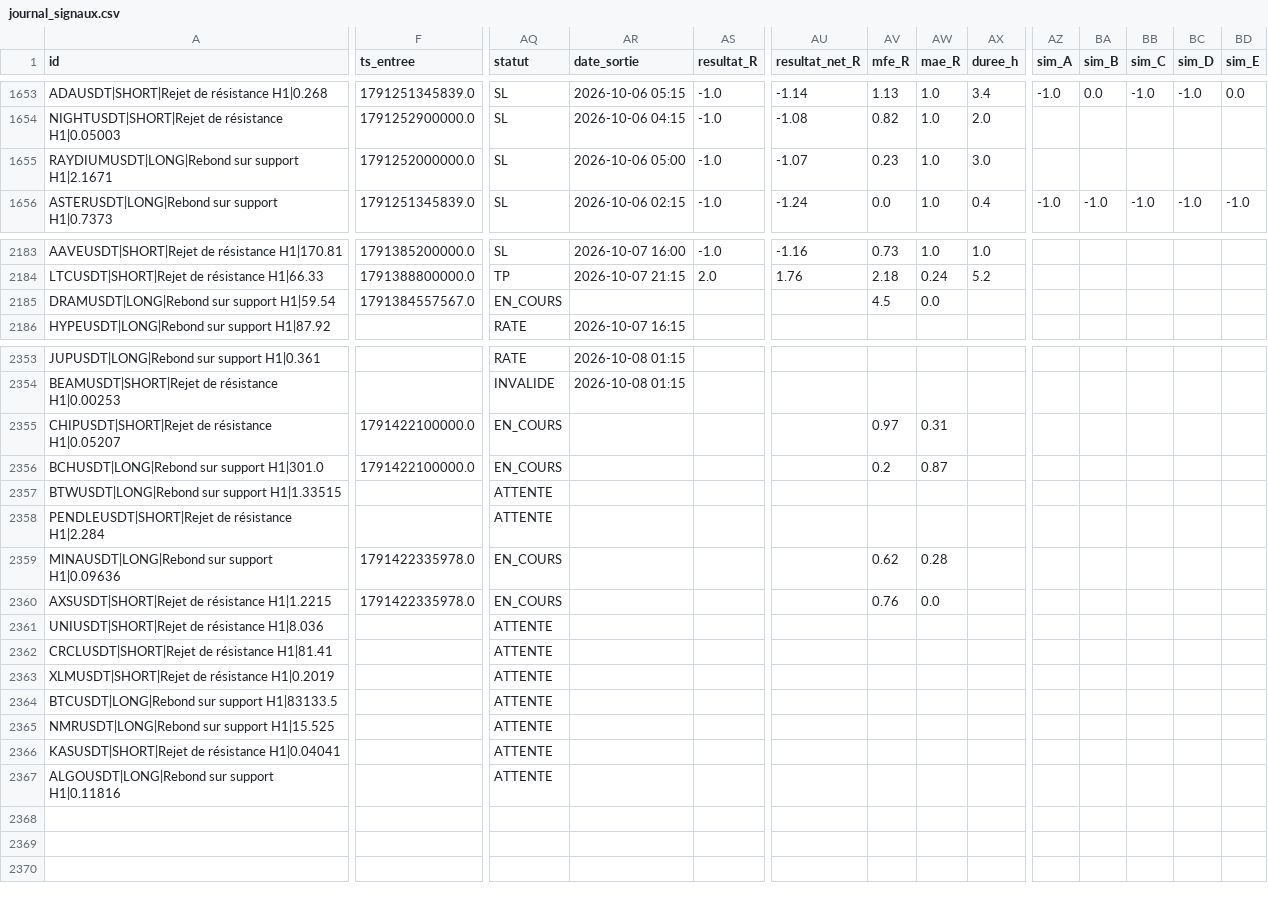
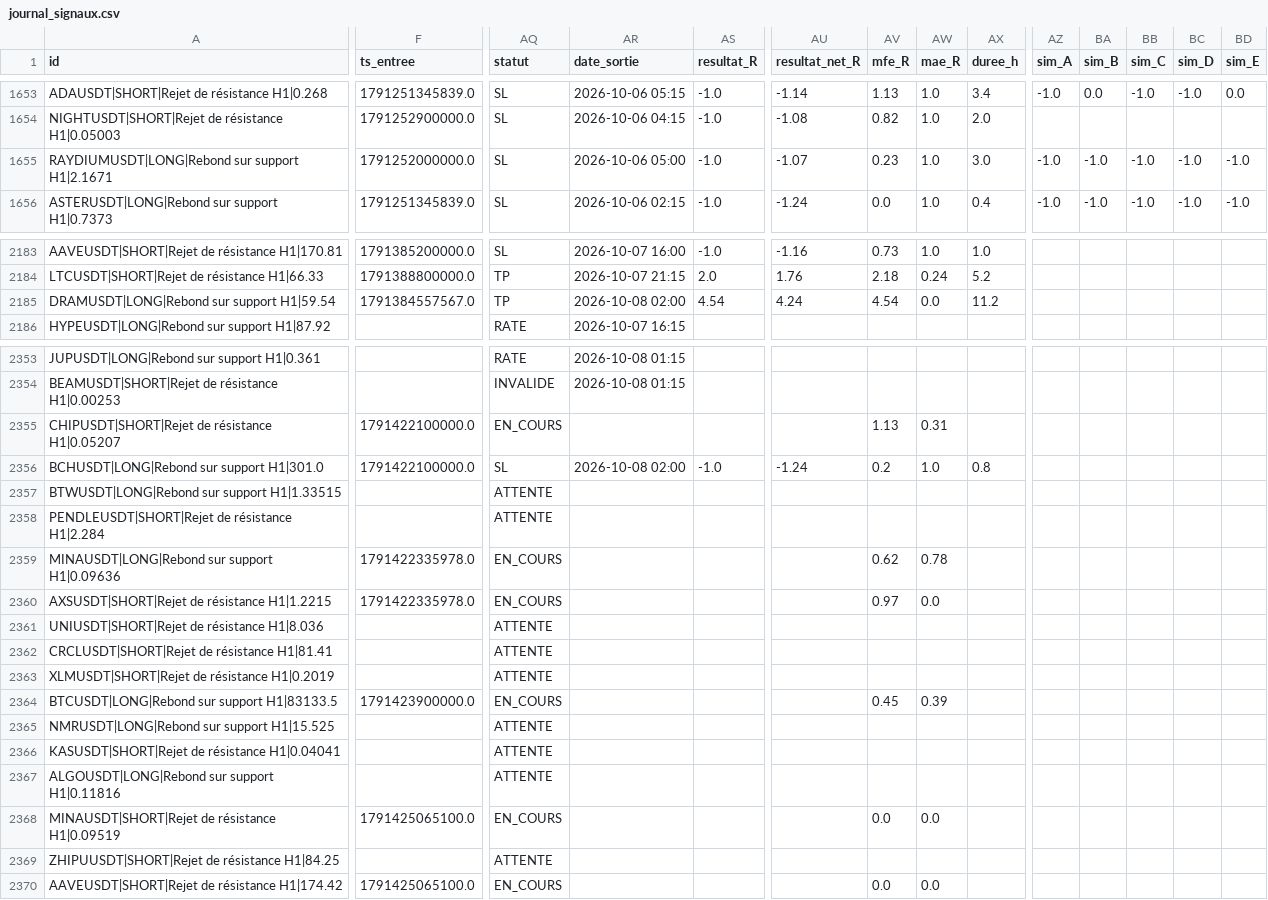
Before and after one commit to fraispropr-ship-it/crypto-pepite, a CSV file: journal_signaux.csv, drawn as a sheet; only a part is shown, gaps mark what is left out; rows hold the shown columns only; the diff covers the shown part only; the diff names each change by its address in the sheet, - before the commit and + after, or states it on an @@ line.

Commit message:
Journal 2026-10-08 02:04 UTC

```diff
--- a/journal_signaux.csv
+++ b/journal_signaux.csv
-AZ1655 (sim_A): (empty)
+AZ1655 (sim_A): -1.0
-BA1655 (sim_B): (empty)
+BA1655 (sim_B): -1.0
-BB1655 (sim_C): (empty)
+BB1655 (sim_C): -1.0
-BC1655 (sim_D): (empty)
+BC1655 (sim_D): -1.0
-BD1655 (sim_E): (empty)
+BD1655 (sim_E): -1.0
-AQ2185 (statut): EN_COURS
+AQ2185 (statut): TP
-AR2185 (date_sortie): (empty)
+AR2185 (date_sortie): 2026-10-08 02:00
-AS2185 (resultat_R): (empty)
+AS2185 (resultat_R): 4.54
-AU2185 (resultat_net_R): (empty)
+AU2185 (resultat_net_R): 4.24
-AV2185 (mfe_R): 4.5
+AV2185 (mfe_R): 4.54
-AX2185 (duree_h): (empty)
+AX2185 (duree_h): 11.2
-AV2355 (mfe_R): 0.97
+AV2355 (mfe_R): 1.13
-AQ2356 (statut): EN_COURS
+AQ2356 (statut): SL
-AR2356 (date_sortie): (empty)
+AR2356 (date_sortie): 2026-10-08 02:00
-AS2356 (resultat_R): (empty)
+AS2356 (resultat_R): -1.0
-AU2356 (resultat_net_R): (empty)
+AU2356 (resultat_net_R): -1.24
-AW2356 (mae_R): 0.87
+AW2356 (mae_R): 1.0
-AX2356 (duree_h): (empty)
+AX2356 (duree_h): 0.8
-AW2359 (mae_R): 0.28
+AW2359 (mae_R): 0.78
-AV2360 (mfe_R): 0.76
+AV2360 (mfe_R): 0.97
-F2364 (ts_entree): (empty)
+F2364 (ts_entree): 1791423900000.0
-AQ2364 (statut): ATTENTE
+AQ2364 (statut): EN_COURS
-AV2364 (mfe_R): (empty)
+AV2364 (mfe_R): 0.45
-AW2364 (mae_R): (empty)
+AW2364 (mae_R): 0.39
+row 2368: MINAUSDT|SHORT|Rejet de résistance H1|0.09519 | 1791425065100.0 | EN_COURS |  |  |  | 0.0 | 0.0
+row 2369: ZHIPUUSDT|SHORT|Rejet de résistance H1|84.25 |  | ATTENTE
+row 2370: AAVEUSDT|SHORT|Rejet de résistance H1|174.42 | 1791425065100.0 | EN_COURS |  |  |  | 0.0 | 0.0
```
Also changed, not shown: 20 edited cells elsewhere in this file, 1 other file.
